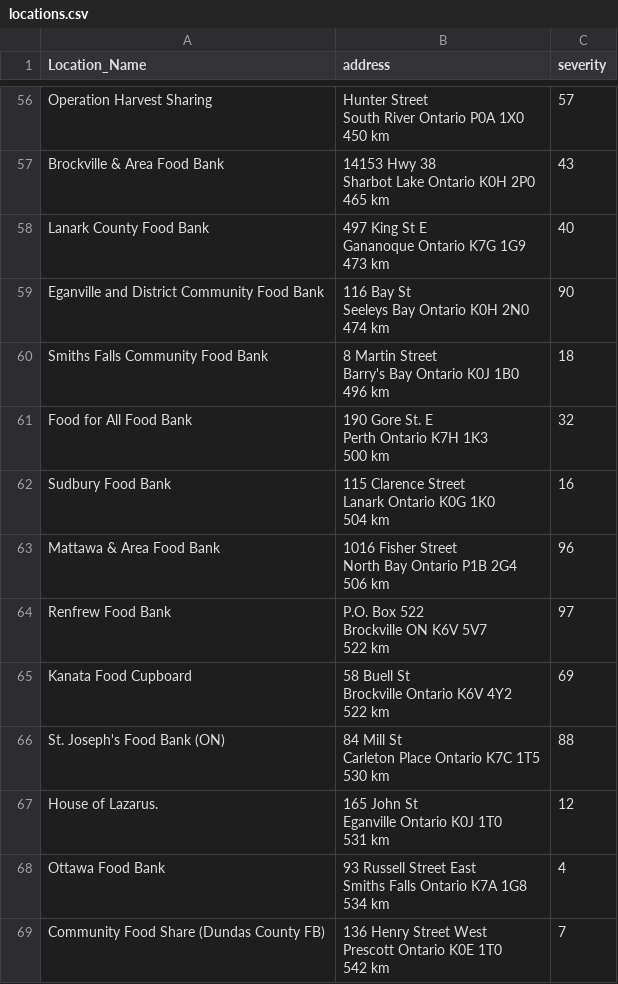
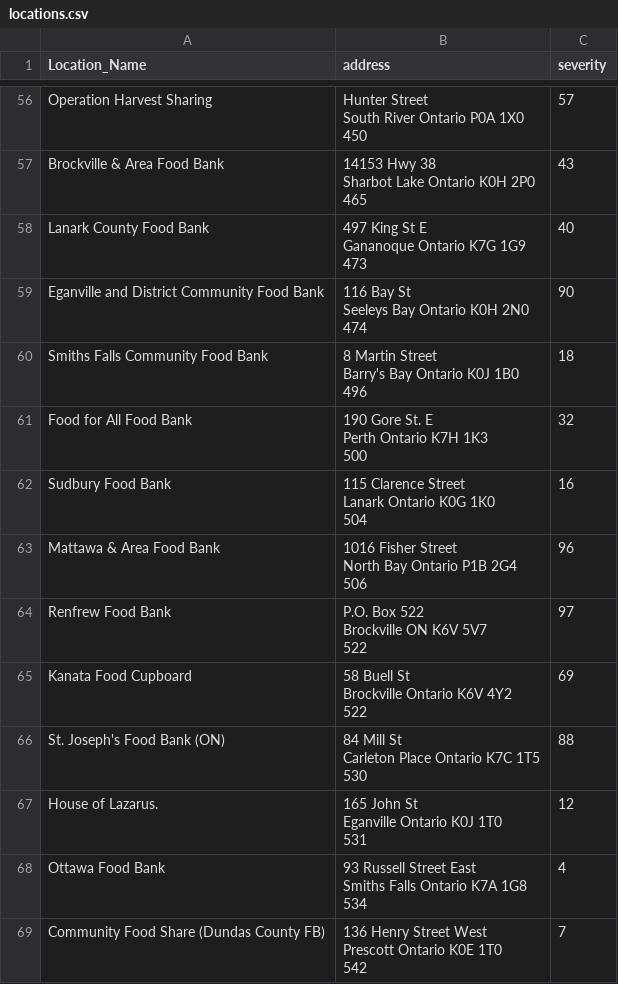
Before and after one commit to Kamiosu/maple, a CSV file: src/locations.csv, drawn as a sheet; only a part is shown, gaps mark what is left out; ↵ is a line break in a cell; the diff covers the shown part only; the diff names each change by its address in the sheet, - before the commit and + after, or states it on an @@ line.

```diff
--- a/src/locations.csv
+++ b/src/locations.csv
-B56 (address): …1X0 ↵ 450 km
+B56 (address): …1X0 ↵ 450
-B57 (address): …2P0 ↵ 465 km
+B57 (address): …2P0 ↵ 465
-B58 (address): 497 King St E ↵ Gananoque Ontario K7G 1G9 ↵ 473 km
+B58 (address): 497 King St E ↵ Gananoque Ontario K7G 1G9 ↵ 473
-B59 (address): 116 Bay St ↵ Seeleys Bay Ontario K0H 2N0 ↵ 474 km
+B59 (address): 116 Bay St ↵ Seeleys Bay Ontario K0H 2N0 ↵ 474
-B60 (address): …1B0 ↵ 496 km
+B60 (address): …1B0 ↵ 496
-B61 (address): 190 Gore St. E ↵ Perth Ontario K7H 1K3 ↵ 500 km
+B61 (address): 190 Gore St. E ↵ Perth Ontario K7H 1K3 ↵ 500
-B62 (address): …1K0 ↵ 504 km
+B62 (address): …1K0 ↵ 504
-B63 (address): …2G4 ↵ 506 km
+B63 (address): …2G4 ↵ 506
-B64 (address): P.O. Box 522 ↵ Brockville ON K6V 5V7 ↵ 522 km
+B64 (address): P.O. Box 522 ↵ Brockville ON K6V 5V7 ↵ 522
-B65 (address): 58 Buell St ↵ Brockville Ontario K6V 4Y2 ↵ 522 km
+B65 (address): 58 Buell St ↵ Brockville Ontario K6V 4Y2 ↵ 522
-B66 (address): …1T5 ↵ 530 km
+B66 (address): …1T5 ↵ 530
-B67 (address): 165 John St ↵ Eganville Ontario K0J 1T0 ↵ 531 km
+B67 (address): 165 John St ↵ Eganville Ontario K0J 1T0 ↵ 531
-B68 (address): …1G8 ↵ 534 km
+B68 (address): …1G8 ↵ 534
-B69 (address): …1T0 ↵ 542 km
+B69 (address): …1T0 ↵ 542
```
Also changed, not shown: 64 edited cells elsewhere in this file, 1 other file.
